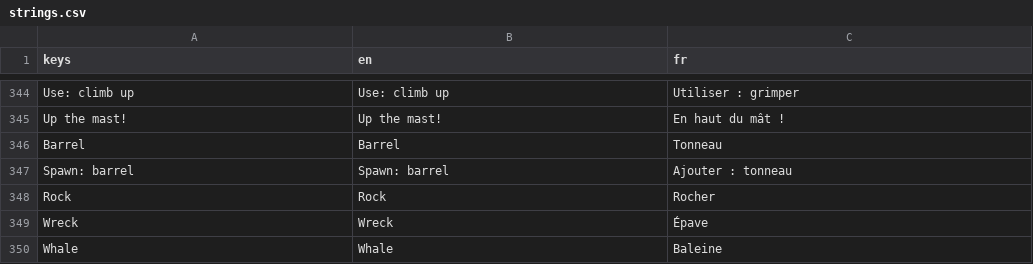
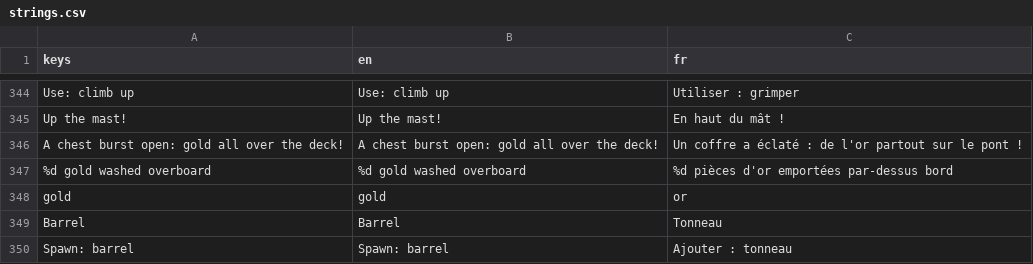
Before and after one commit to opcv-soft/you-piece-of-ship, a CSV file: translations/strings.csv, drawn as a sheet; only a part is shown, gaps mark what is left out; the shorter side is filled out with more unchanged rows.

```diff
--- a/translations/strings.csv
+++ b/translations/strings.csv
@@ -345,2 +345,5 @@ Use: climb up,Use: climb up,Utiliser : grimper
 Up the mast!,Up the mast!,En haut du mât !
+A chest burst open: gold all over the deck!,A chest burst open: gold all over the deck!,Un coffre a éclaté : de l'or partout sur le pont !
+%d gold washed overboard,%d gold washed overboard,%d pièces d'or emportées par-dessus bord
+gold,gold,or
 Barrel,Barrel,Tonneau
```
Also changed, not shown: 17 other files.
